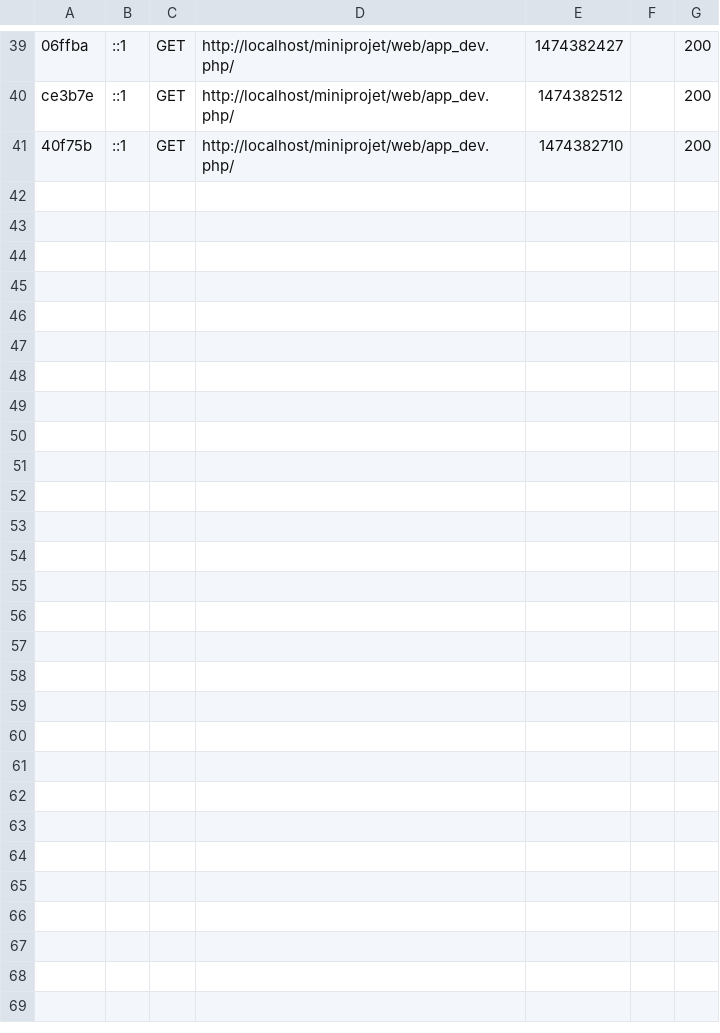
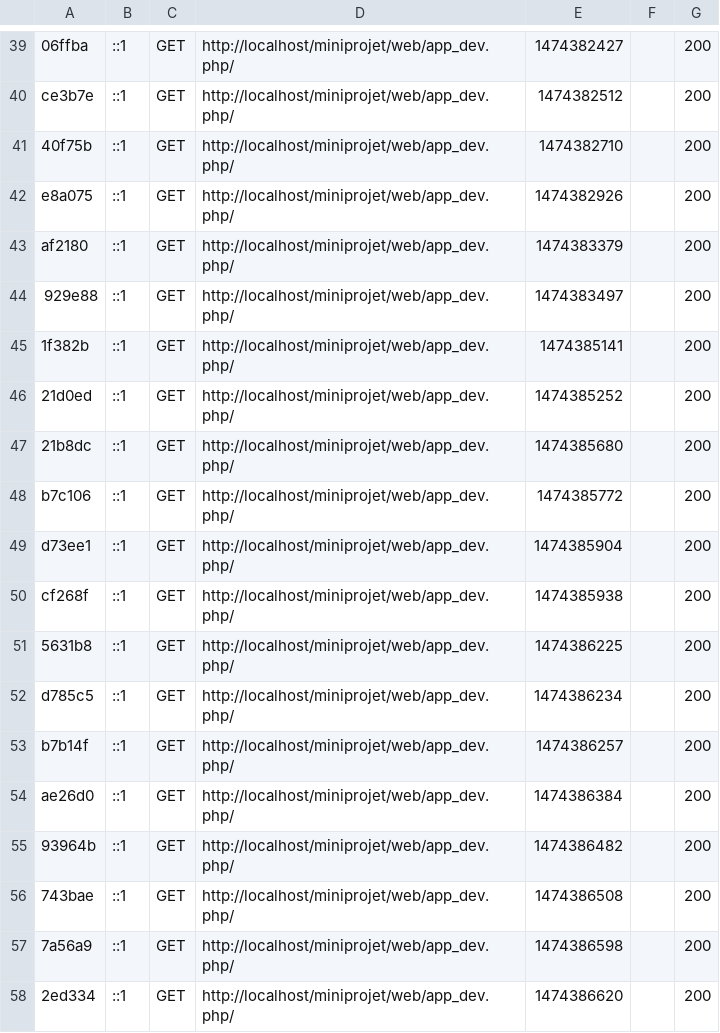
Before and after one commit to azpery/miniprojet, a CSV file: app/cache/dev/profiler/index.csv, drawn as a sheet; only a part is shown, gaps mark what is left out; the diff names each change by its address in the sheet, - before the commit and + after, or states it on an @@ line.

```diff
--- a/app/cache/dev/profiler/index.csv
+++ b/app/cache/dev/profiler/index.csv
+row 42: e8a075 | ::1 | GET | http://localhost/miniprojet/web/app_dev.php/ | 1474382926 |  | 200
+row 43: af2180 | ::1 | GET | http://localhost/miniprojet/web/app_dev.php/ | 1474383379 |  | 200
+row 44: 929e88 | ::1 | GET | http://localhost/miniprojet/web/app_dev.php/ | 1474383497 |  | 200
+row 45: 1f382b | ::1 | GET | http://localhost/miniprojet/web/app_dev.php/ | 1474385141 |  | 200
+row 46: 21d0ed | ::1 | GET | http://localhost/miniprojet/web/app_dev.php/ | 1474385252 |  | 200
+row 47: 21b8dc | ::1 | GET | http://localhost/miniprojet/web/app_dev.php/ | 1474385680 |  | 200
+row 48: b7c106 | ::1 | GET | http://localhost/miniprojet/web/app_dev.php/ | 1474385772 |  | 200
+row 49: d73ee1 | ::1 | GET | http://localhost/miniprojet/web/app_dev.php/ | 1474385904 |  | 200
+row 50: cf268f | ::1 | GET | http://localhost/miniprojet/web/app_dev.php/ | 1474385938 |  | 200
+row 51: 5631b8 | ::1 | GET | http://localhost/miniprojet/web/app_dev.php/ | 1474386225 |  | 200
+row 52: d785c5 | ::1 | GET | http://localhost/miniprojet/web/app_dev.php/ | 1474386234 |  | 200
+row 53: b7b14f | ::1 | GET | http://localhost/miniprojet/web/app_dev.php/ | 1474386257 |  | 200
+row 54: ae26d0 | ::1 | GET | http://localhost/miniprojet/web/app_dev.php/ | 1474386384 |  | 200
+row 55: 93964b | ::1 | GET | http://localhost/miniprojet/web/app_dev.php/ | 1474386482 |  | 200
+row 56: 743bae | ::1 | GET | http://localhost/miniprojet/web/app_dev.php/ | 1474386508 |  | 200
+row 57: 7a56a9 | ::1 | GET | http://localhost/miniprojet/web/app_dev.php/ | 1474386598 |  | 200
+row 58: 2ed334 | ::1 | GET | http://localhost/miniprojet/web/app_dev.php/ | 1474386620 |  | 200
```
Also changed, not shown: 24 other files.
